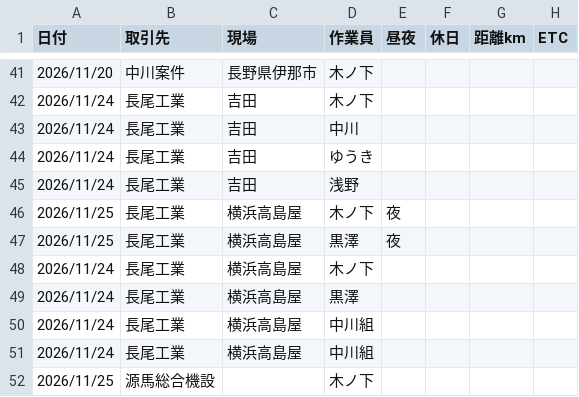
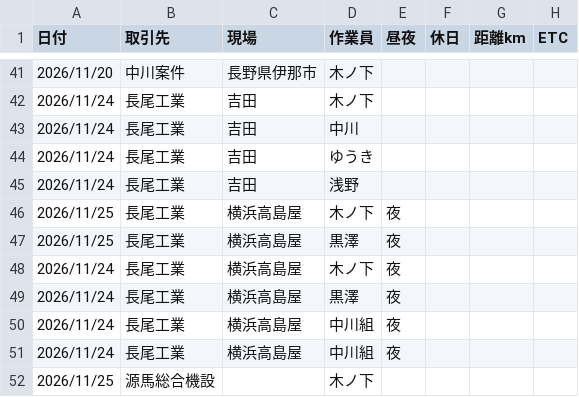
Before and after one commit to vogue2005-glitch/tsg-accounting, a CSV file: data/2026-11_見込み.csv, drawn as a sheet; only a part is shown, gaps mark what is left out; the diff names each change by its address in the sheet, - before the commit and + after, or states it on an @@ line.

```diff
--- a/data/2026-11_見込み.csv
+++ b/data/2026-11_見込み.csv
-E48:E51 (昼夜): (empty)
+E48:E51 (昼夜): 夜
```
Also changed, not shown: data/2026-11_予定.csv.
